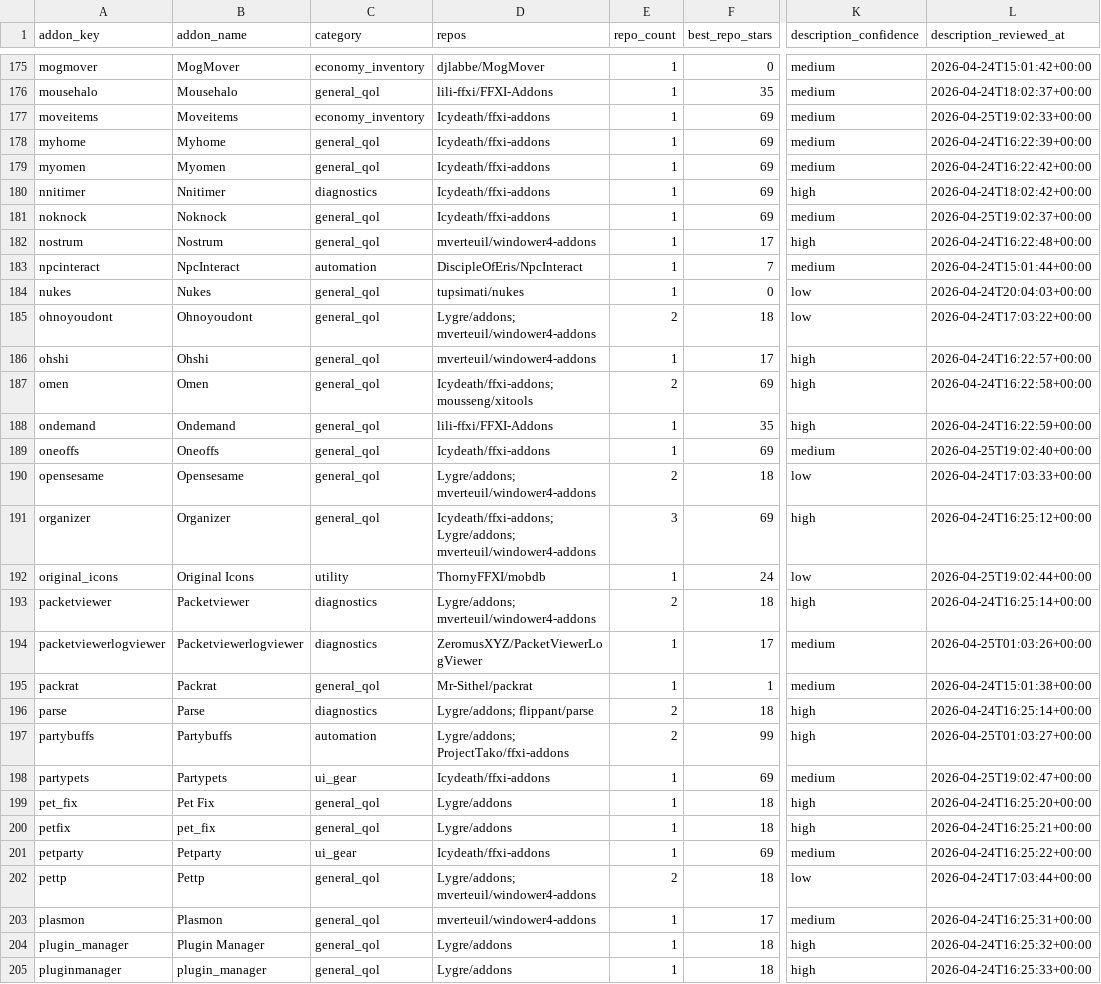
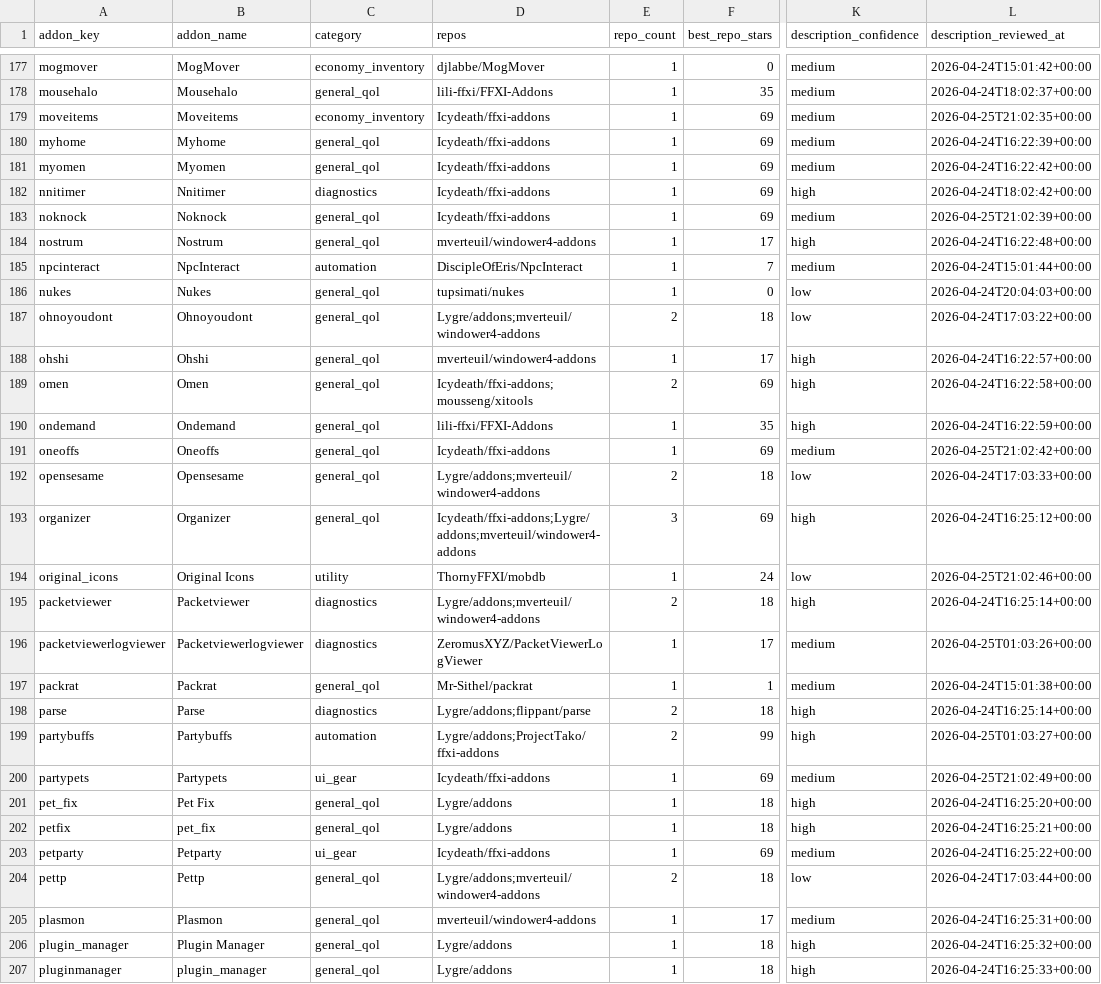
Before and after one commit to MrBoostie/ffxi-addon-landscape, a CSV file: ffxi-addon-catalog-normalized.csv, drawn as a sheet; only a part is shown, gaps mark what is left out; addresses are those after the commit; the diff covers the shown part only; the diff names each change by its address in the sheet, - before the commit and + after, or states it on an @@ line.

```diff
--- a/ffxi-addon-catalog-normalized.csv
+++ b/ffxi-addon-catalog-normalized.csv
-L179 (description_reviewed_at): 2026-04-25T19:02:33+00:00
+L179 (description_reviewed_at): 2026-04-25T21:02:35+00:00
-L183 (description_reviewed_at): 2026-04-25T19:02:37+00:00
+L183 (description_reviewed_at): 2026-04-25T21:02:39+00:00
-D187 (repos): Lygre/addons; mverteuil/windower4-addons
+D187 (repos): Lygre/addons;mverteuil/windower4-addons
-D189 (repos): Icydeath/ffxi-addons; mousseng/xitools
+D189 (repos): Icydeath/ffxi-addons;mousseng/xitools
-L191 (description_reviewed_at): 2026-04-25T19:02:40+00:00
+L191 (description_reviewed_at): 2026-04-25T21:02:42+00:00
-D192 (repos): Lygre/addons; mverteuil/windower4-addons
+D192 (repos): Lygre/addons;mverteuil/windower4-addons
-D193 (repos): Icydeath/ffxi-addons; Lygre/addons; mverteuil/windower4-addons
+D193 (repos): Icydeath/ffxi-addons;Lygre/addons;mverteuil/windower4-addons
-L194 (description_reviewed_at): 2026-04-25T19:02:44+00:00
+L194 (description_reviewed_at): 2026-04-25T21:02:46+00:00
-D195 (repos): Lygre/addons; mverteuil/windower4-addons
+D195 (repos): Lygre/addons;mverteuil/windower4-addons
-D198 (repos): Lygre/addons; flippant/parse
+D198 (repos): Lygre/addons;flippant/parse
-D199 (repos): Lygre/addons; ProjectTako/ffxi-addons
+D199 (repos): Lygre/addons;ProjectTako/ffxi-addons
-L200 (description_reviewed_at): 2026-04-25T19:02:47+00:00
+L200 (description_reviewed_at): 2026-04-25T21:02:49+00:00
-D204 (repos): Lygre/addons; mverteuil/windower4-addons
+D204 (repos): Lygre/addons;mverteuil/windower4-addons
```
Also changed, not shown: 3 added rows and 143 edited cells elsewhere in this file, 3 other files.
